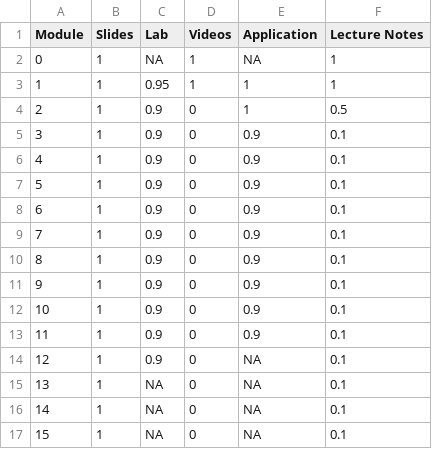
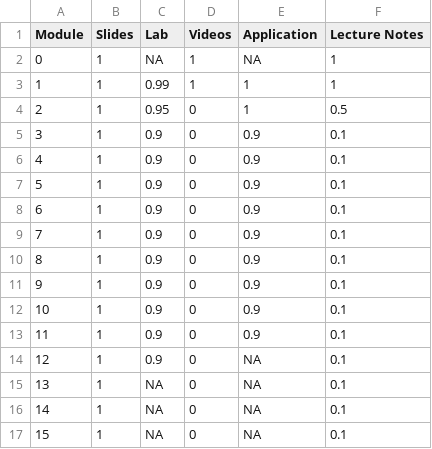
Before and after one commit to DataScience4Psych/DataScience4Psych, a CSV file: data/ds4p_status.csv, drawn as a sheet.

```diff
--- a/data/ds4p_status.csv
+++ b/data/ds4p_status.csv
@@ -2,4 +2,4 @@ Module,Slides,Lab,Videos,Application,Lecture Notes
 0,1,NA,1,NA,1
-1,1,0.95,1,1,1
-2,1,0.9,0,1,0.5
+1,1,0.99,1,1,1
+2,1,0.95,0,1,0.5
 3,1,0.9,0,0.9,0.1
```
Also changed, not shown: 55 other files.
